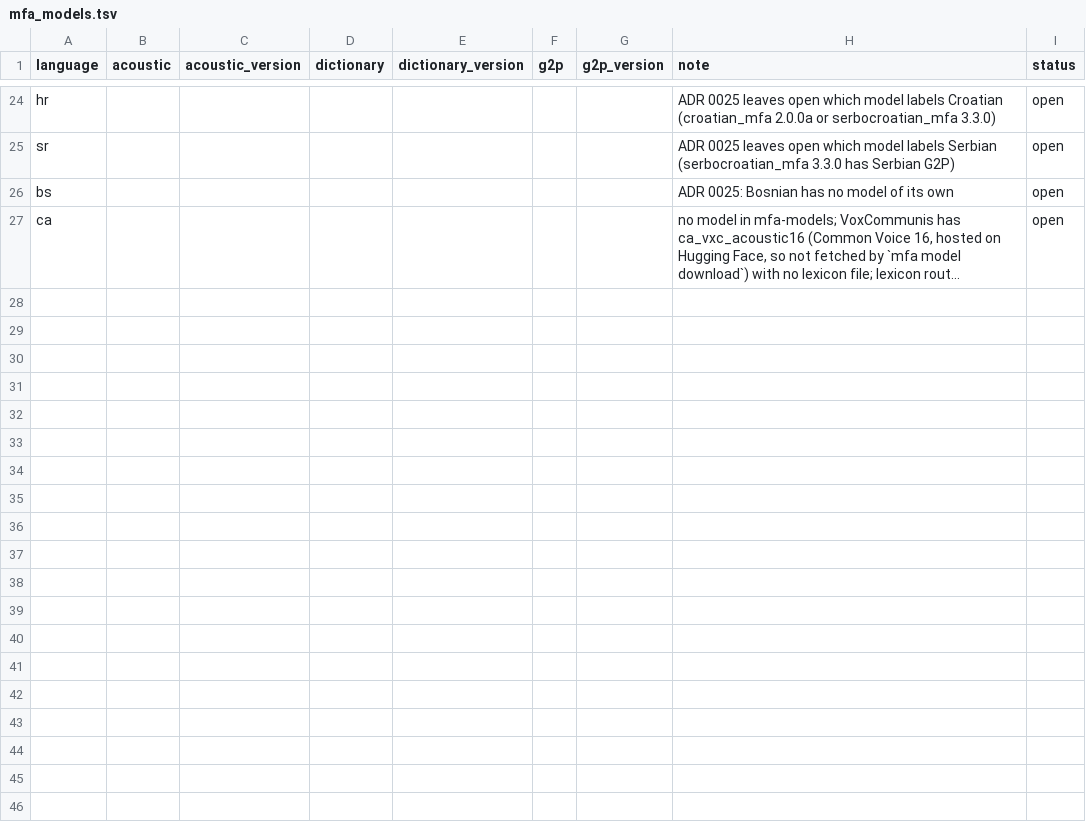
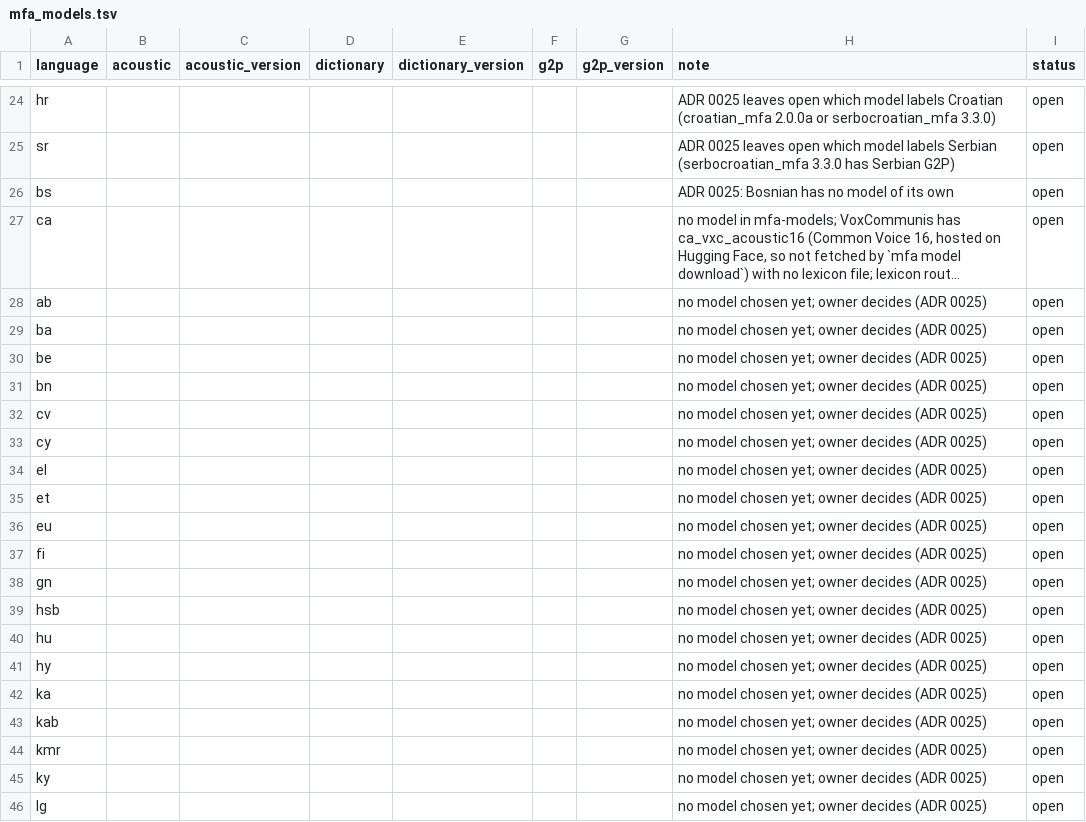
Before and after one commit to lks-hrsch/OpenVAD, a TSV file: training/src/openvad_train/dataset/mfa_models.tsv, drawn as a sheet; only a part is shown, gaps mark what is left out; long unchanged cells end in …; the diff covers the shown part only; the diff names each change by its address in the sheet, - before the commit and + after, or states it on an @@ line.

```diff
--- a/training/src/openvad_train/dataset/mfa_models.tsv
+++ b/training/src/openvad_train/dataset/mfa_models.tsv
+row 28: ab |  |  |  |  |  |  | no model chosen yet; owner decides (ADR 0025) | open
+row 29: ba |  |  |  |  |  |  | no model chosen yet; owner decides (ADR 0025) | open
+row 30: be |  |  |  |  |  |  | no model chosen yet; owner decides (ADR 0025) | open
+row 31: bn |  |  |  |  |  |  | no model chosen yet; owner decides (ADR 0025) | open
+row 32: cv |  |  |  |  |  |  | no model chosen yet; owner decides (ADR 0025) | open
+row 33: cy |  |  |  |  |  |  | no model chosen yet; owner decides (ADR 0025) | open
+row 34: el |  |  |  |  |  |  | no model chosen yet; owner decides (ADR 0025) | open
+row 35: et |  |  |  |  |  |  | no model chosen yet; owner decides (ADR 0025) | open
+row 36: eu |  |  |  |  |  |  | no model chosen yet; owner decides (ADR 0025) | open
+row 37: fi |  |  |  |  |  |  | no model chosen yet; owner decides (ADR 0025) | open
+row 38: gn |  |  |  |  |  |  | no model chosen yet; owner decides (ADR 0025) | open
+row 39: hsb |  |  |  |  |  |  | no model chosen yet; owner decides (ADR 0025) | open
+row 40: hu |  |  |  |  |  |  | no model chosen yet; owner decides (ADR 0025) | open
+row 41: hy |  |  |  |  |  |  | no model chosen yet; owner decides (ADR 0025) | open
+row 42: ka |  |  |  |  |  |  | no model chosen yet; owner decides (ADR 0025) | open
+row 43: kab |  |  |  |  |  |  | no model chosen yet; owner decides (ADR 0025) | open
+row 44: kmr |  |  |  |  |  |  | no model chosen yet; owner decides (ADR 0025) | open
+row 45: ky |  |  |  |  |  |  | no model chosen yet; owner decides (ADR 0025) | open
+row 46: lg |  |  |  |  |  |  | no model chosen yet; owner decides (ADR 0025) | open
```
Also changed, not shown: 9 added rows elsewhere in this file, 11 other files.
